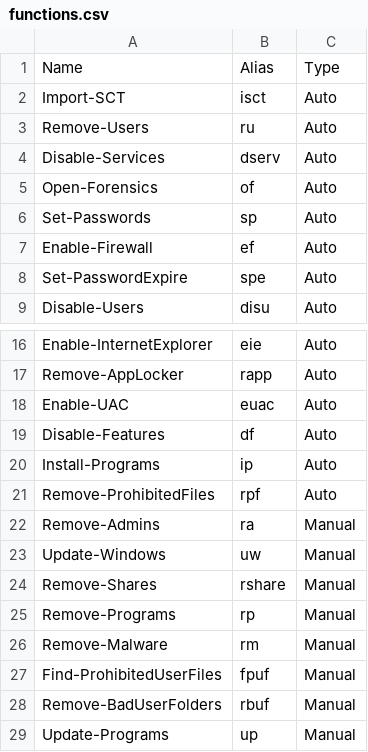
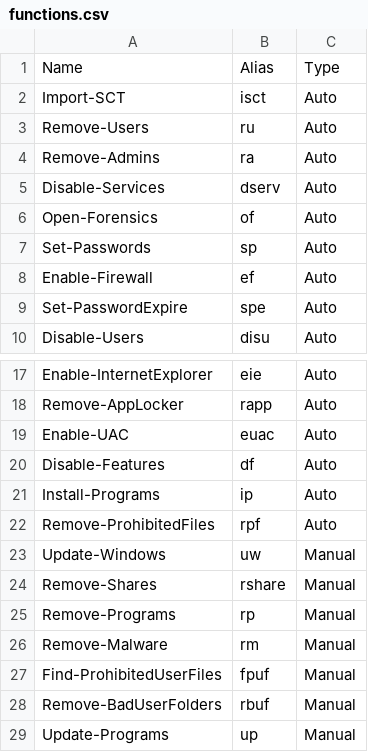
Before and after one commit to DropTheTableTacos/CyberPatriot_Windows_Scripts, a CSV file: lists/functions.csv, drawn as a sheet; only a part is shown, gaps mark what is left out; removed rows and columns are numbered as before the commit, all else as after; the diff names each change by its address in the sheet, - before the commit and + after, or states it on an @@ line.

```diff
--- a/lists/functions.csv
+++ b/lists/functions.csv
+row 4: Remove-Admins | ra | Auto
-row 22: Remove-Admins | ra | Manual
```
Also changed, not shown: 2 other files.
